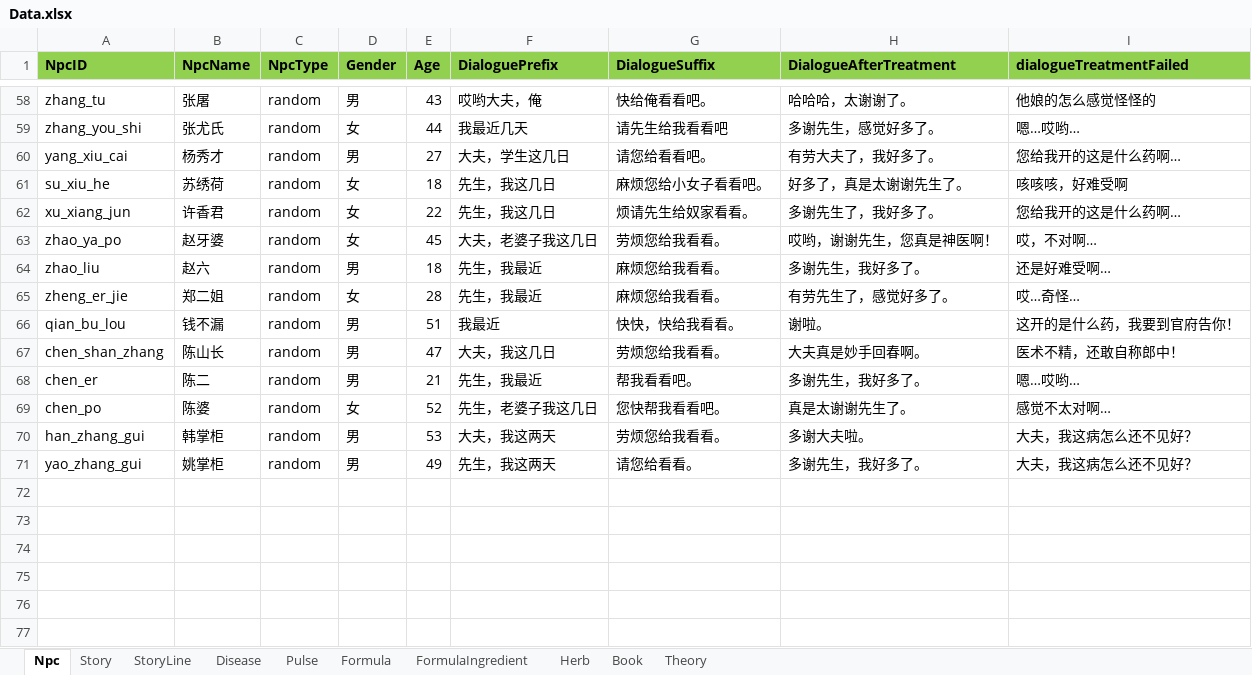
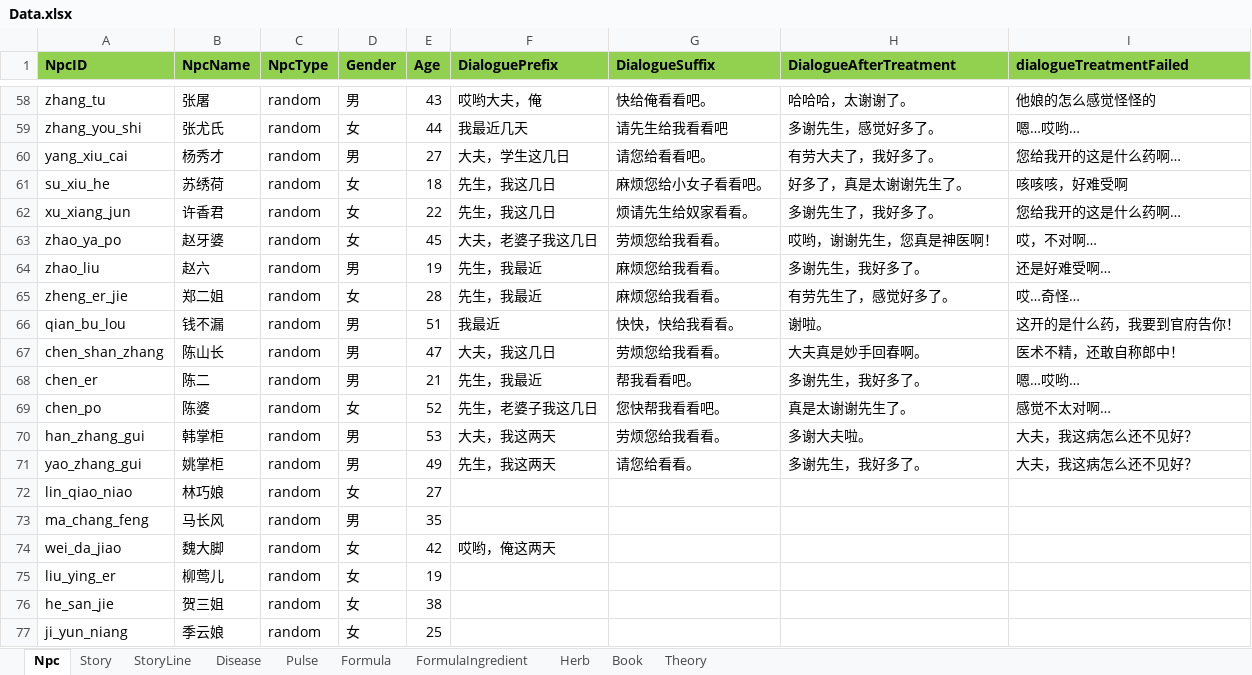
Before and after one commit to lqc19891229/Doctor, an Excel workbook: DataTables/Data.xlsx, sheet Npc, drawn as a sheet; only a part is shown, gaps mark what is left out; values as stored, in another font and other column widths than the file's, no borders; the diff names each change by its address in the sheet, - before the commit and + after, or states it on an @@ line.

```diff
--- a/DataTables/Data.xlsx (sheet Npc)
+++ b/DataTables/Data.xlsx (sheet Npc)
-E64 (Age): 18
+E64 (Age): 19
+row 72: lin_qiao_niao | 林巧娘 | random | 女 | 27
+row 73: ma_chang_feng | 马长风 | random | 男 | 35
+row 74: wei_da_jiao | 魏大脚 | random | 女 | 42 | 哎哟，俺这两天
+row 75: liu_ying_er | 柳莺儿 | random | 女 | 19
+row 76: he_san_jie | 贺三姐 | random | 女 | 38
+row 77: ji_yun_niang | 季云娘 | random | 女 | 25
```
Also changed, not shown: DataTables/DetailText/剧情/000_05结局.xlsx, DataTables/DetailText/剧情/000_08时间过长.xlsx, 25 other files.
